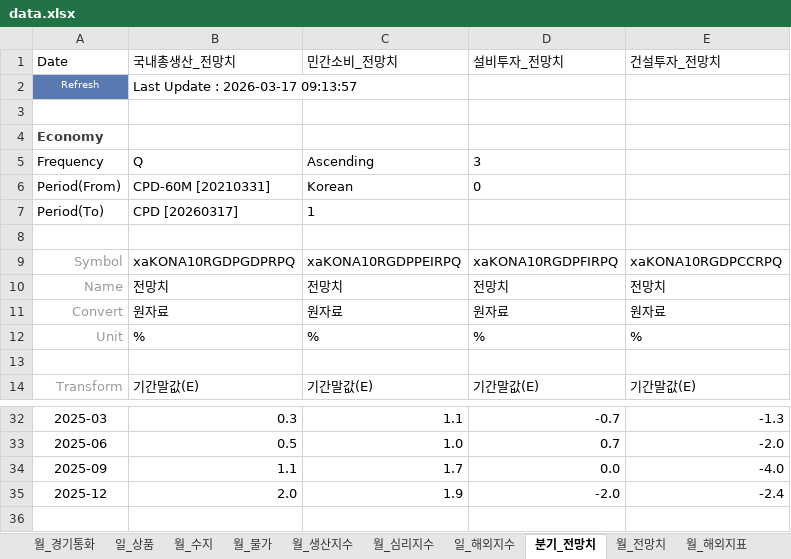
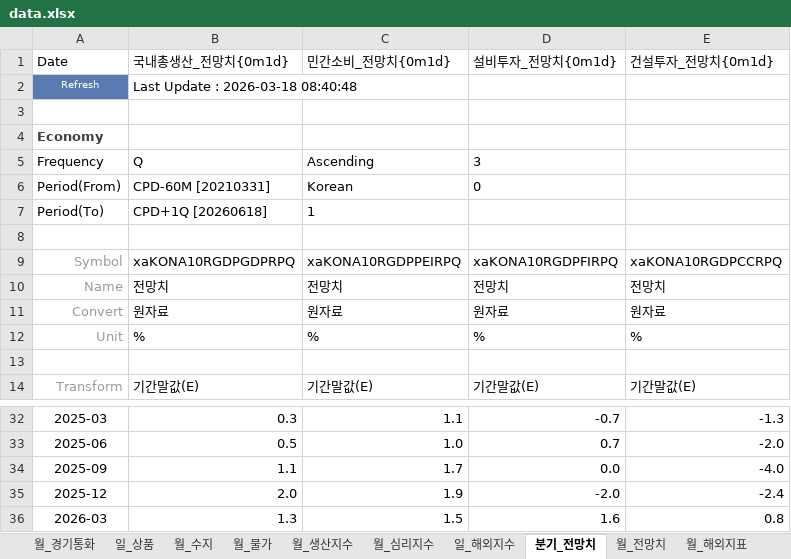
Before and after one commit to kyoujinkim/Indicator_Finder, an Excel workbook: data/data.xlsx, sheet 분기_전망치, drawn as a sheet; only a part is shown, gaps mark what is left out; values as stored, in another font and other column widths than the file's, no borders; the diff names each change by its address in the sheet, - before the commit and + after, or states it on an @@ line.

```diff
--- a/data/data.xlsx (sheet 분기_전망치)
+++ b/data/data.xlsx (sheet 분기_전망치)
-B1: 국내총생산_전망치
+B1: 국내총생산_전망치{0m1d}
-C1: 민간소비_전망치
+C1: 민간소비_전망치{0m1d}
-D1: 설비투자_전망치
+D1: 설비투자_전망치{0m1d}
-E1: 건설투자_전망치
+E1: 건설투자_전망치{0m1d}
-B2 (국내총생산_전망치{0m1d}): Last Update : 2026-03-17 09:13:57
+B2 (국내총생산_전망치{0m1d}): Last Update : 2026-03-18 08:40:48
-B7 (국내총생산_전망치{0m1d}): CPD [20260317]
+B7 (국내총생산_전망치{0m1d}): CPD+1Q [20260618]
+row 36: 2026-03 | 1.3 | 1.5 | 1.6 | 0.8
```
Also changed, not shown: sheet 월_해외지표, sheet 월_생산지수, sheet 월_수지, sheet 월_심리지수, sheet 월_물가, sheet 월_전망치, other sheet tabs, 2 other files.
